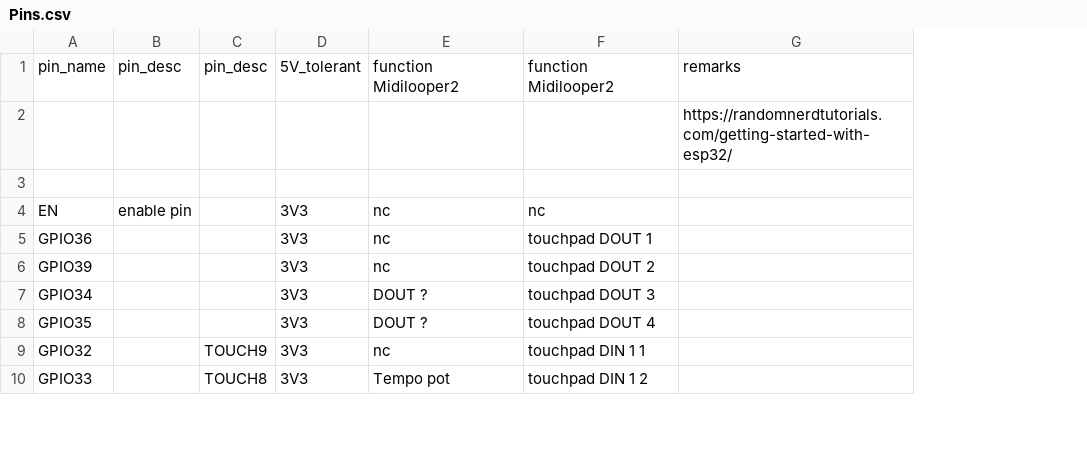
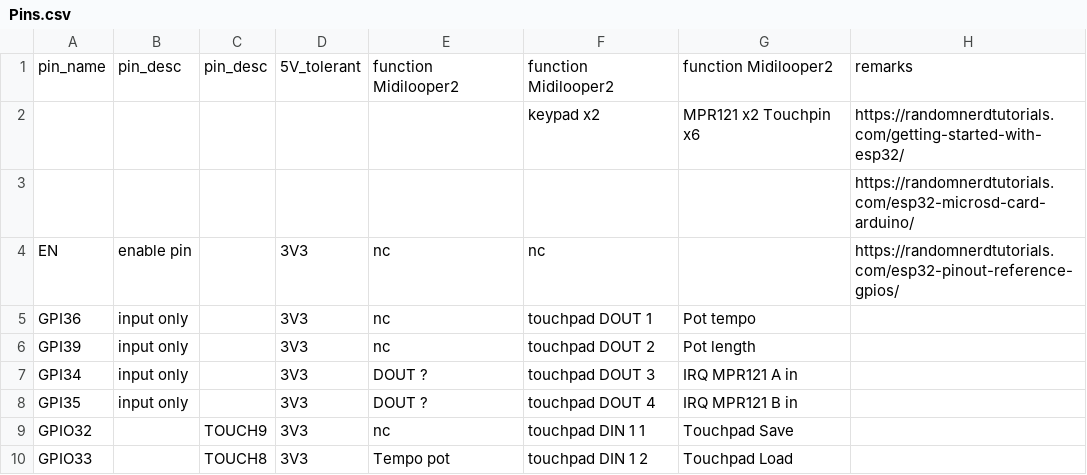
Before and after one commit to djeemie2000/PlatformPlayground, a CSV file: MidiLooper2/src/Pins.csv, drawn as a sheet; only a part is shown; removed rows and columns are numbered as before the commit, all else as after; the diff names each change by its address in the sheet, - before the commit and + after, or states it on an @@ line.

Commit message:
MidiLooper2: rework touchpads, SDCard support.

```diff
--- a/MidiLooper2/src/Pins.csv
+++ b/MidiLooper2/src/Pins.csv
+column G, row 1: function Midilooper2; rows 5-10: Pot tempo | Pot length | IRQ MPR121 A in | IRQ MPR121 B in | Touchpad Save | Touchpad Load
+row 2:  |  |  |  |  | keypad x2 | MPR121 x2 Touchpin x6 | https://randomnerdtutorials.com/getting-started-with-esp32/
-H3: https://randomnerdtutorials.com/getting-started-with-esp32/
+H3: https://randomnerdtutorials.com/esp32-microsd-card-arduino/
-row 3: (empty)
-H4: (empty)
+H4: https://randomnerdtutorials.com/esp32-pinout-reference-gpios/
-A5: GPIO36
+A5: GPI36
-B5:B8: (empty)
+B5:B8: input only
-A6: GPIO39
+A6: GPI39
-A7: GPIO34
+A7: GPI34
-A8: GPIO35
+A8: GPI35
```
Also changed, not shown: 6 other files.
